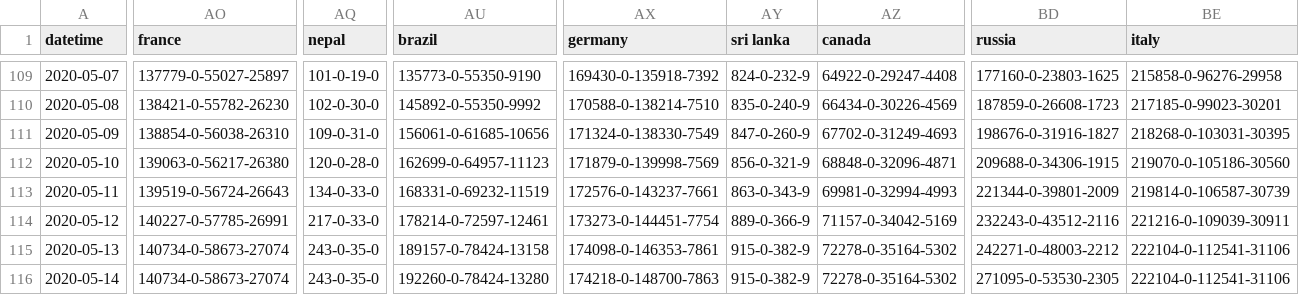
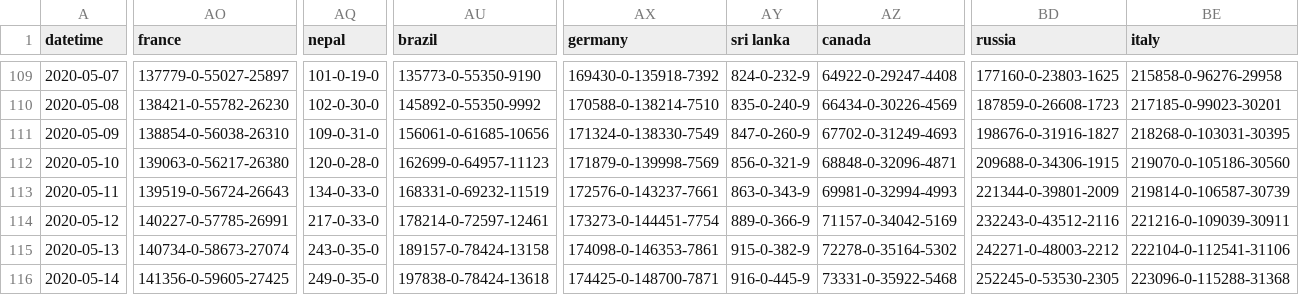
Before and after one commit to jakobzhao/virus, a CSV file: assets/virus.csv, drawn as a sheet; only a part is shown, gaps mark what is left out; the diff covers the shown part only; the diff names each change by its address in the sheet, - before the commit and + after, or states it on an @@ line.

Commit message:
data update 5/14 noon

```diff
--- a/assets/virus.csv
+++ b/assets/virus.csv
-AO116 (france): 140734-0-58673-27074
+AO116 (france): 141356-0-59605-27425
-AQ116 (nepal): 243-0-35-0
+AQ116 (nepal): 249-0-35-0
-AU116 (brazil): 192260-0-78424-13280
+AU116 (brazil): 197838-0-78424-13618
-AX116 (germany): 174218-0-148700-7863
+AX116 (germany): 174425-0-148700-7871
-AY116 (sri lanka): 915-0-382-9
+AY116 (sri lanka): 916-0-445-9
-AZ116 (canada): 72278-0-35164-5302
+AZ116 (canada): 73331-0-35922-5468
-BD116 (russia): 271095-0-53530-2305
+BD116 (russia): 252245-0-53530-2305
-BE116 (italy): 222104-0-112541-31106
+BE116 (italy): 223096-0-115288-31368
```
Also changed, not shown: 86 edited cells elsewhere in this file, 2 other files.
